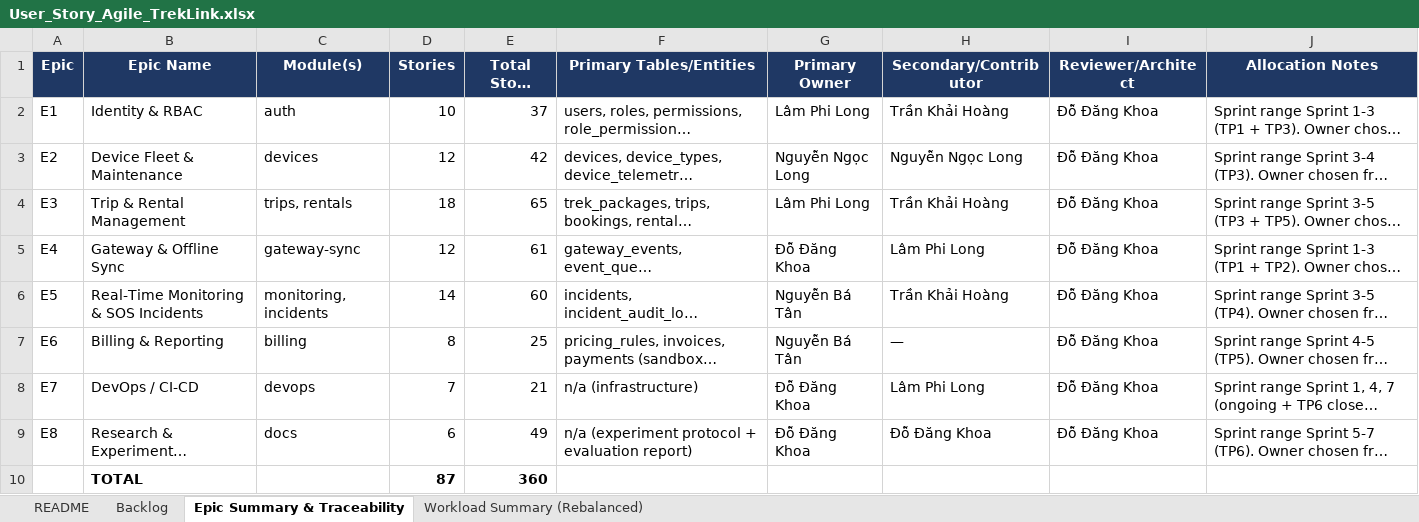
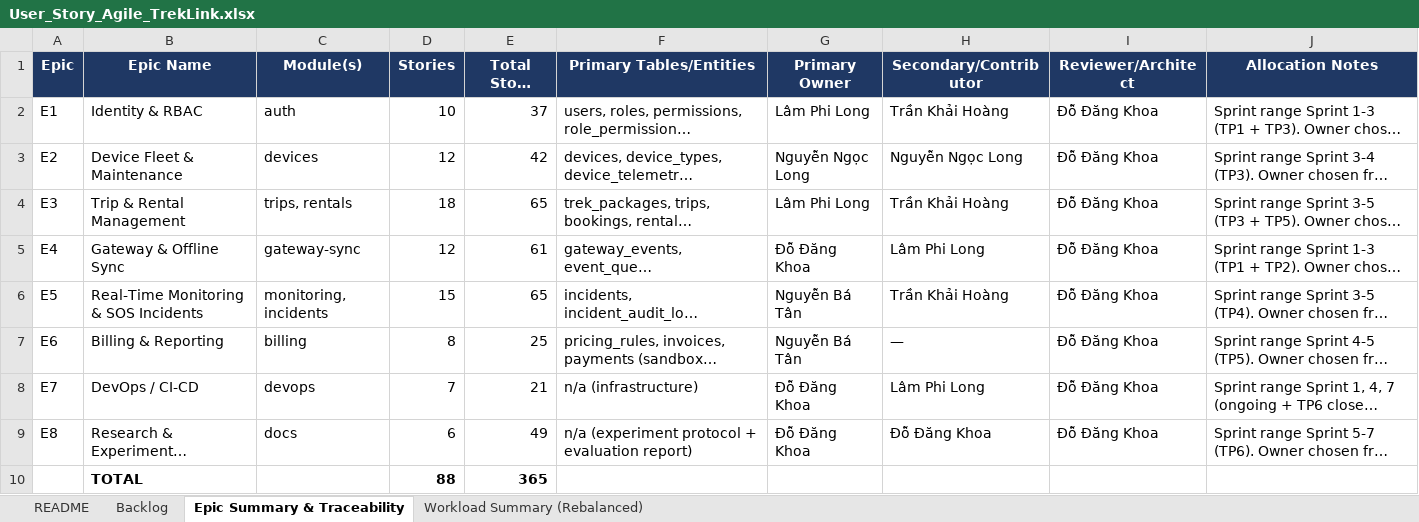
Before and after one commit to TrekLink-Team/treklink-docs, an Excel workbook: _docs/00-project-context/User_Story_Agile_TrekLink.xlsx, sheet Epic Summary & Traceability, drawn as a sheet; long unchanged cells end in …; values as stored, in another font and other column widths than the file's, no borders; removed rows and columns are numbered as before the commit, all else as after; the diff names each change by its address in the sheet, - before the commit and + after, or states it on an @@ line.

```diff
--- a/_docs/00-project-context/User_Story_Agile_TrekLink.xlsx (sheet Epic Summary & Traceability)
+++ b/_docs/00-project-context/User_Story_Agile_TrekLink.xlsx (sheet Epic Summary & Traceability)
-D6 (Stories): 14
+D6 (Stories): 15
-E6 (Total Story Points): 60
+E6 (Total Story Points): 65
-row 10:  | TOTAL |  | 87 | 360
+row 10:  | TOTAL |  | 88 | 365
```
Also changed, not shown: sheet Backlog, sheet Workload Summary (Rebalanced), 10 other files.
